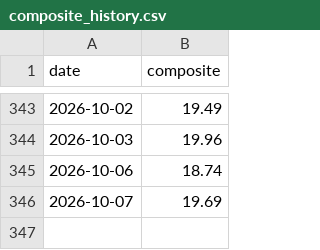
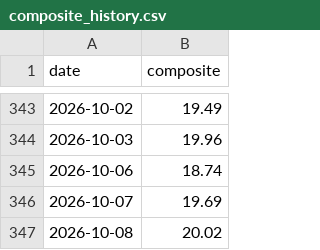
Before and after one commit to aherzfeld/credit_monitor, a CSV file: composite_history.csv, drawn as a sheet; only a part is shown, gaps mark what is left out.

```diff
--- a/composite_history.csv
+++ b/composite_history.csv
@@ -346 +346,2 @@ date,composite
 2026-10-07,19.69
+2026-10-08,20.02
```
Also changed, not shown: 1 other file.
